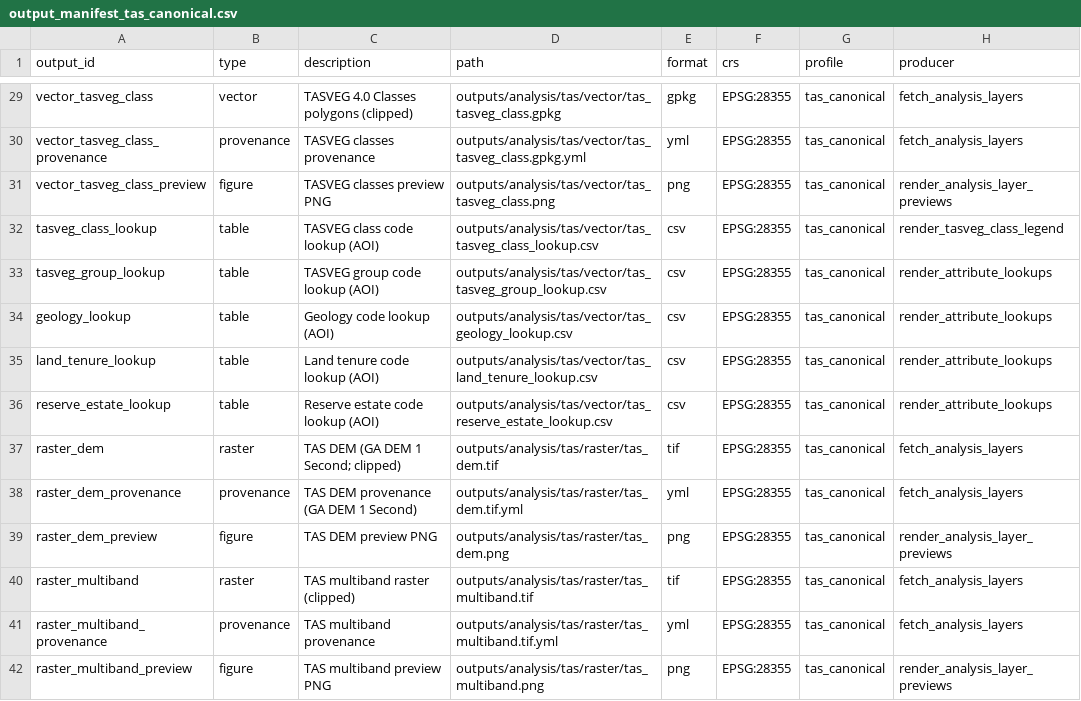
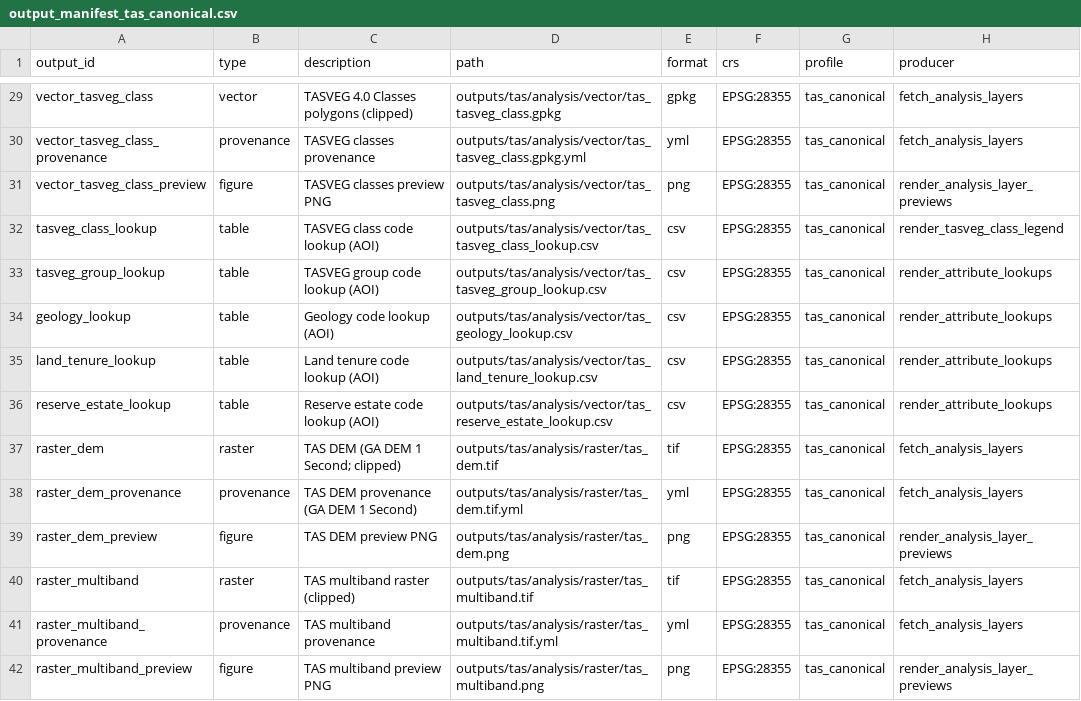
Before and after one commit to BWBrook/localmap_tas, a CSV file: inst/extdata/output_manifest_tas_canonical.csv, drawn as a sheet; only a part is shown, gaps mark what is left out; the diff covers the shown part only; the diff names each change by its address in the sheet, - before the commit and + after, or states it on an @@ line.

```diff
--- a/inst/extdata/output_manifest_tas_canonical.csv
+++ b/inst/extdata/output_manifest_tas_canonical.csv
-D29 (path): outputs/analysis/tas/vector/tas_tasveg_class.gpkg
+D29 (path): outputs/tas/analysis/vector/tas_tasveg_class.gpkg
-D30 (path): outputs/analysis/tas/vector/tas_tasveg_class.gpkg.yml
+D30 (path): outputs/tas/analysis/vector/tas_tasveg_class.gpkg.yml
-D31 (path): outputs/analysis/tas/vector/tas_tasveg_class.png
+D31 (path): outputs/tas/analysis/vector/tas_tasveg_class.png
-D32 (path): outputs/analysis/tas/vector/tas_tasveg_class_lookup.csv
+D32 (path): outputs/tas/analysis/vector/tas_tasveg_class_lookup.csv
-D33 (path): outputs/analysis/tas/vector/tas_tasveg_group_lookup.csv
+D33 (path): outputs/tas/analysis/vector/tas_tasveg_group_lookup.csv
-D34 (path): outputs/analysis/tas/vector/tas_geology_lookup.csv
+D34 (path): outputs/tas/analysis/vector/tas_geology_lookup.csv
-D35 (path): outputs/analysis/tas/vector/tas_land_tenure_lookup.csv
+D35 (path): outputs/tas/analysis/vector/tas_land_tenure_lookup.csv
-D36 (path): outputs/analysis/tas/vector/tas_reserve_estate_lookup.csv
+D36 (path): outputs/tas/analysis/vector/tas_reserve_estate_lookup.csv
-D37 (path): outputs/analysis/tas/raster/tas_dem.tif
+D37 (path): outputs/tas/analysis/raster/tas_dem.tif
-D38 (path): outputs/analysis/tas/raster/tas_dem.tif.yml
+D38 (path): outputs/tas/analysis/raster/tas_dem.tif.yml
-D39 (path): outputs/analysis/tas/raster/tas_dem.png
+D39 (path): outputs/tas/analysis/raster/tas_dem.png
-D40 (path): outputs/analysis/tas/raster/tas_multiband.tif
+D40 (path): outputs/tas/analysis/raster/tas_multiband.tif
-D41 (path): outputs/analysis/tas/raster/tas_multiband.tif.yml
+D41 (path): outputs/tas/analysis/raster/tas_multiband.tif.yml
-D42 (path): outputs/analysis/tas/raster/tas_multiband.png
+D42 (path): outputs/tas/analysis/raster/tas_multiband.png
```
Also changed, not shown: 67 edited cells elsewhere in this file, inst/extdata/output_manifest_demo.csv, inst/extdata/output_manifest_v1.csv, 35 other files.
